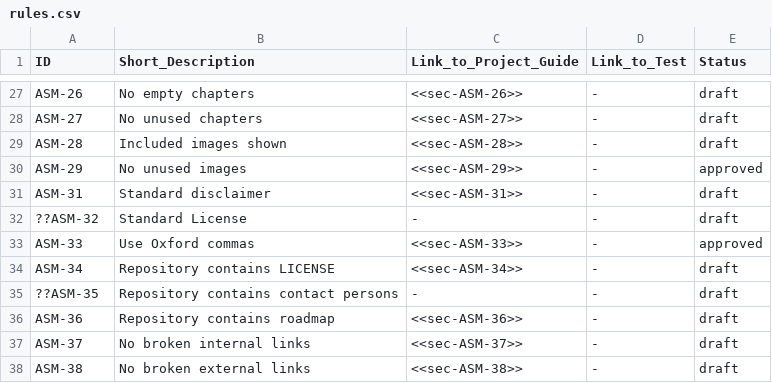
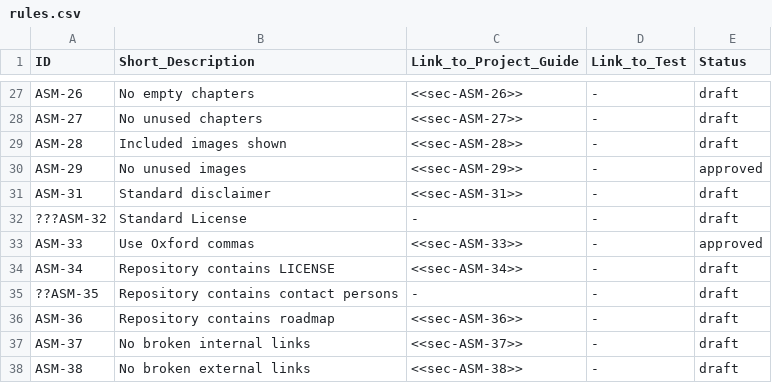
Before and after one commit to asam-ev/asam-project-guide-content, a CSV file: content/modules/compendium/examples/rules.csv, drawn as a sheet; only a part is shown, gaps mark what is left out.

Commit message:
Commit test

```diff
--- a/content/modules/compendium/examples/rules.csv
+++ b/content/modules/compendium/examples/rules.csv
@@ -31,3 +31,3 @@ ASM-29,No unused images,<<sec-ASM-29>>,-,approved
 ASM-31,Standard disclaimer,<<sec-ASM-31>>,-,draft
-??ASM-32,Standard License,-,-,draft
+???ASM-32,Standard License,-,-,draft
 ASM-33,Use Oxford commas,<<sec-ASM-33>>,-,approved
```
